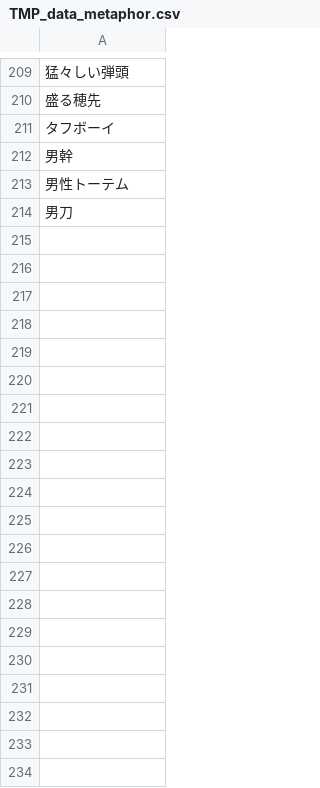
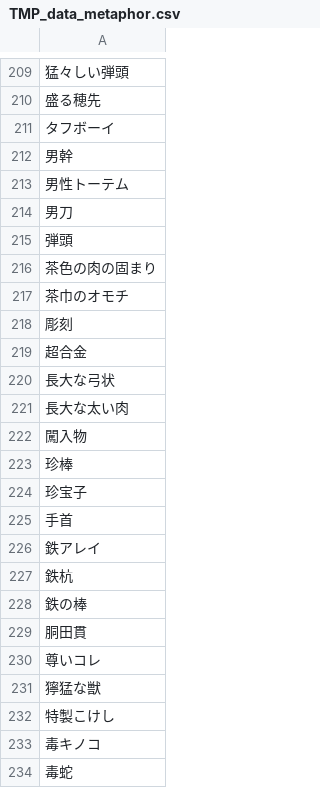
Before and after one commit to twoooooda/TMP_classification, a CSV file: TMP_data_metaphor.csv, drawn as a sheet; only a part is shown, gaps mark what is left out; the diff covers the shown part only; the diff names each change by its address in the sheet, - before the commit and + after, or states it on an @@ line.

Commit message:
update dataset

```diff
--- a/TMP_data_metaphor.csv
+++ b/TMP_data_metaphor.csv
+row 215: 弾頭
+row 216: 茶色の肉の固まり
+row 217: 茶巾のオモチ
+row 218: 彫刻
+row 219: 超合金
+row 220: 長大な弓状
+row 221: 長大な太い肉
+row 222: 闖入物
+row 223: 珍棒
+row 224: 珍宝子
+row 225: 手首
+row 226: 鉄アレイ
+row 227: 鉄杭
+row 228: 鉄の棒
+row 229: 胴田貫
+row 230: 尊いコレ
+row 231: 獰猛な獣
+row 232: 特製こけし
+row 233: 毒キノコ
+row 234: 毒蛇
```
Also changed, not shown: 162 added rows elsewhere in this file.
